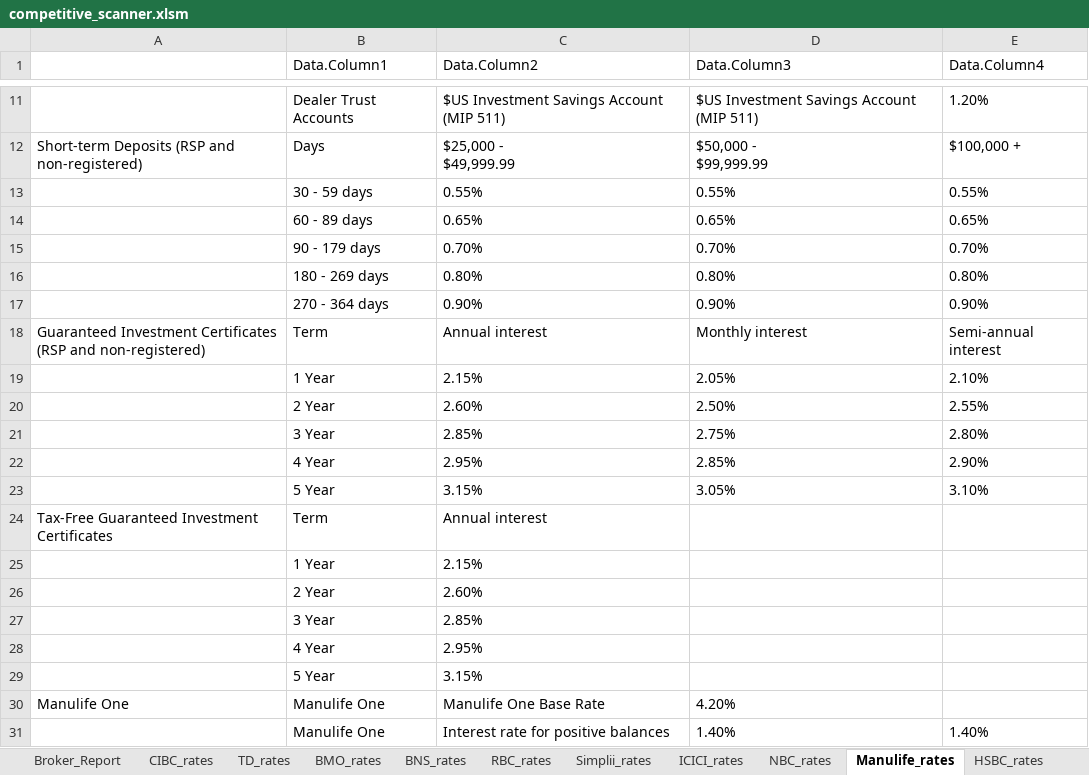
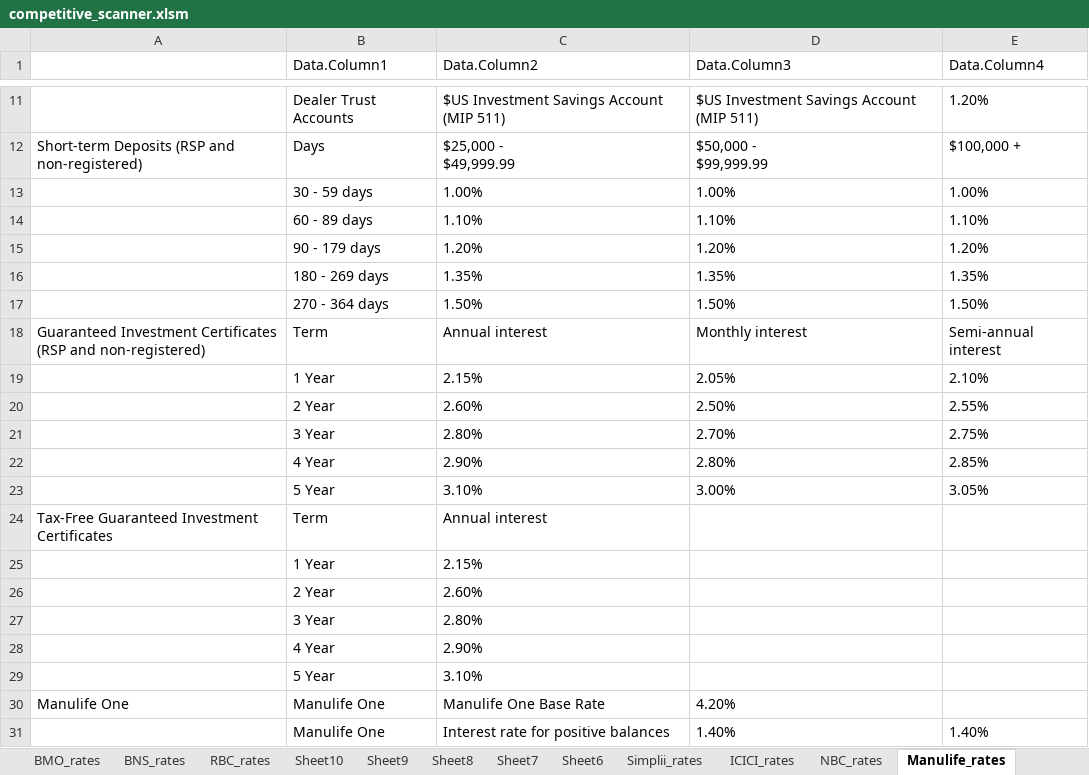
Before and after one commit to Strathhardie/Competitive-Tracker-Public, an Excel workbook: Excel Scanner/competitive_scanner.xlsm, sheet Manulife_rates, drawn as a sheet; only a part is shown, gaps mark what is left out; values as stored, in another font and other column widths than the file's, no borders; table styles not drawn; removed rows and columns are numbered as before the commit, all else as after; the diff names each change by its address in the sheet, - before the commit and + after, or states it on an @@ line.

Commit message:
Bugfix: Broken TD Query
This change fixes an issue where the scanner could not
collect new rates due to TD changing the web page structure.

```diff
--- a/Excel Scanner/competitive_scanner.xlsm (sheet Manulife_rates)
+++ b/Excel Scanner/competitive_scanner.xlsm (sheet Manulife_rates)
@@ sheet tab unhidden: Sheet10 @@
@@ sheet tab unhidden: Sheet9 @@
@@ sheet tab unhidden: Sheet8 @@
@@ sheet tab unhidden: Sheet7 @@
@@ sheet tab unhidden: Sheet6 @@
-row 13:  | 30 - 59 days | 0.55% | 0.55% | 0.55%
-row 14:  | 60 - 89 days | 0.65% | 0.65% | 0.65%
-row 15:  | 90 - 179 days | 0.70% | 0.70% | 0.70%
-row 16:  | 180 - 269 days | 0.80% | 0.80% | 0.80%
-row 17:  | 270 - 364 days | 0.90% | 0.90% | 0.90%
+row 13:  | 30 - 59 days | 1.00% | 1.00% | 1.00%
+row 14:  | 60 - 89 days | 1.10% | 1.10% | 1.10%
+row 15:  | 90 - 179 days | 1.20% | 1.20% | 1.20%
+row 16:  | 180 - 269 days | 1.35% | 1.35% | 1.35%
+row 17:  | 270 - 364 days | 1.50% | 1.50% | 1.50%
-row 21:  | 3 Year | 2.85% | 2.75% | 2.80%
-row 22:  | 4 Year | 2.95% | 2.85% | 2.90%
-row 23:  | 5 Year | 3.15% | 3.05% | 3.10%
+row 21:  | 3 Year | 2.80% | 2.70% | 2.75%
+row 22:  | 4 Year | 2.90% | 2.80% | 2.85%
+row 23:  | 5 Year | 3.10% | 3.00% | 3.05%
-C27 (Data.Column2): 2.85%
+C27 (Data.Column2): 2.80%
-C28 (Data.Column2): 2.95%
+C28 (Data.Column2): 2.90%
-C29 (Data.Column2): 3.15%
+C29 (Data.Column2): 3.10%
```
Also changed, not shown: sheet TD_rates, sheet Retail_Report, sheet Simplii_rates, sheet HSBC_rates, sheet Meridian_rates, sheet NBC_rates, formulas that keep their value, charts or pictures.
